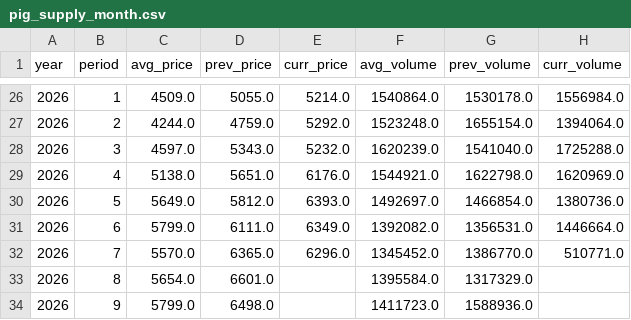
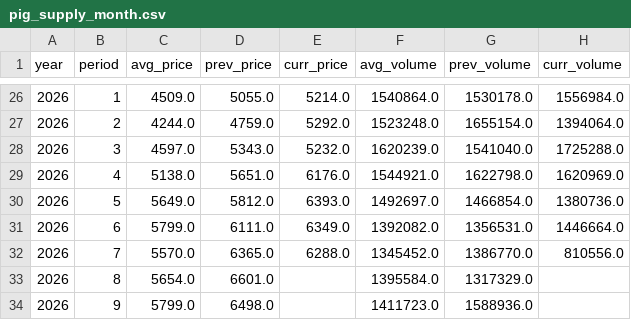
Before and after one commit to seonghwanjhee-ux/pig-price, a CSV file: pig_supply_month.csv, drawn as a sheet; only a part is shown, gaps mark what is left out.

```diff
--- a/pig_supply_month.csv
+++ b/pig_supply_month.csv
@@ -31,3 +31,3 @@
 2026,6,5799.0,6111.0,6349.0,1392082.0,1356531.0,1446664.0
-2026,7,5570.0,6365.0,6296.0,1345452.0,1386770.0,510771.0
+2026,7,5570.0,6365.0,6288.0,1345452.0,1386770.0,810556.0
 2026,8,5654.0,6601.0,,1395584.0,1317329.0,
```
Also changed, not shown: pig_supply_week.csv.
